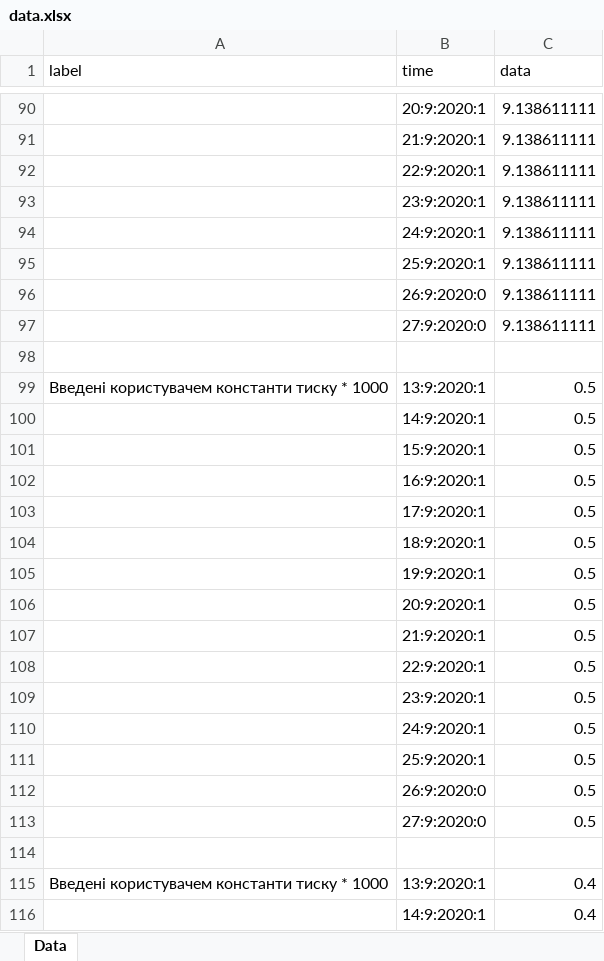
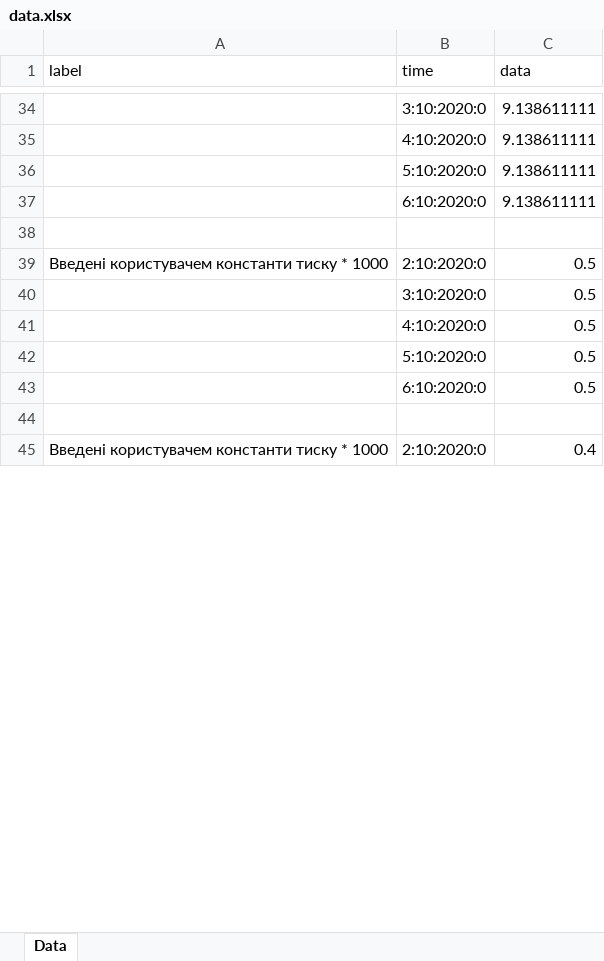
Before and after one commit to kirilloidas/KPI-diploma, an Excel workbook: data.xlsx, sheet Data, drawn as a sheet; only a part is shown, gaps mark what is left out; values as stored, in another font and other column widths than the file's, no borders; removed rows and columns are numbered as before the commit, all else as after; the diff covers the shown part only; the diff names each change by its address in the sheet, - before the commit and + after, or states it on an @@ line.

```diff
--- a/data.xlsx (sheet Data)
+++ b/data.xlsx (sheet Data)
-B34 (time): 20:9:2020:1
+B34 (time): 3:10:2020:0
-row 91:  | 21:9:2020:1 | 9.138611111
-row 92:  | 22:9:2020:1 | 9.138611111
-row 93:  | 23:9:2020:1 | 9.138611111
-B35 (time): 24:9:2020:1
+B35 (time): 4:10:2020:0
-B36 (time): 25:9:2020:1
+B36 (time): 5:10:2020:0
-B37 (time): 26:9:2020:0
+B37 (time): 6:10:2020:0
-row 97:  | 27:9:2020:0 | 9.138611111
-B39 (time): 13:9:2020:1
+B39 (time): 2:10:2020:0
-row 100:  | 14:9:2020:1 | 0.5
-row 101:  | 15:9:2020:1 | 0.5
-row 102:  | 16:9:2020:1 | 0.5
-row 103:  | 17:9:2020:1 | 0.5
-row 104:  | 18:9:2020:1 | 0.5
-row 105:  | 19:9:2020:1 | 0.5
-B40 (time): 20:9:2020:1
+B40 (time): 3:10:2020:0
-row 107:  | 21:9:2020:1 | 0.5
-row 108:  | 22:9:2020:1 | 0.5
-row 109:  | 23:9:2020:1 | 0.5
-B41 (time): 24:9:2020:1
+B41 (time): 4:10:2020:0
-B42 (time): 25:9:2020:1
+B42 (time): 5:10:2020:0
-B43 (time): 26:9:2020:0
+B43 (time): 6:10:2020:0
-row 113:  | 27:9:2020:0 | 0.5
-B45 (time): 13:9:2020:1
+B45 (time): 2:10:2020:0
-row 116:  | 14:9:2020:1 | 0.4
```
Also changed, not shown: 12 added rows, 97 removed rows and 31 edited cells elsewhere in this sheet, 3 other files.
